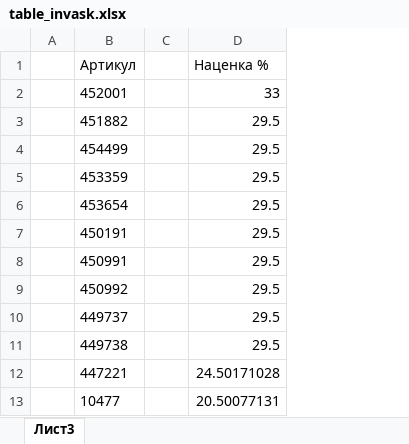
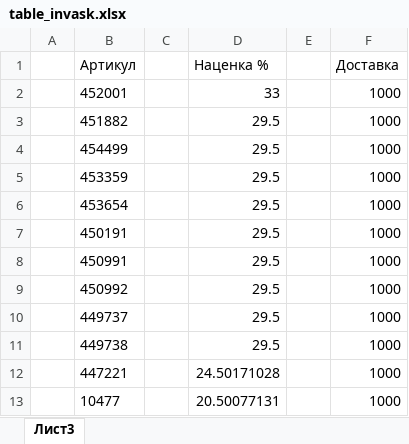
Before and after one commit to pychik/excel2ozon, an Excel workbook: table_invask.xlsx, sheet Лист3, drawn as a sheet; only a part is shown; values as stored, in another font and other column widths than the file's, no borders; the diff names each change by its address in the sheet, - before the commit and + after, or states it on an @@ line.

```diff
--- a/table_invask.xlsx (sheet Лист3)
+++ b/table_invask.xlsx (sheet Лист3)
+column E, empty
+column F (Доставка), rows 2-13: all 1000
```
Also changed, not shown: 7 other files.
